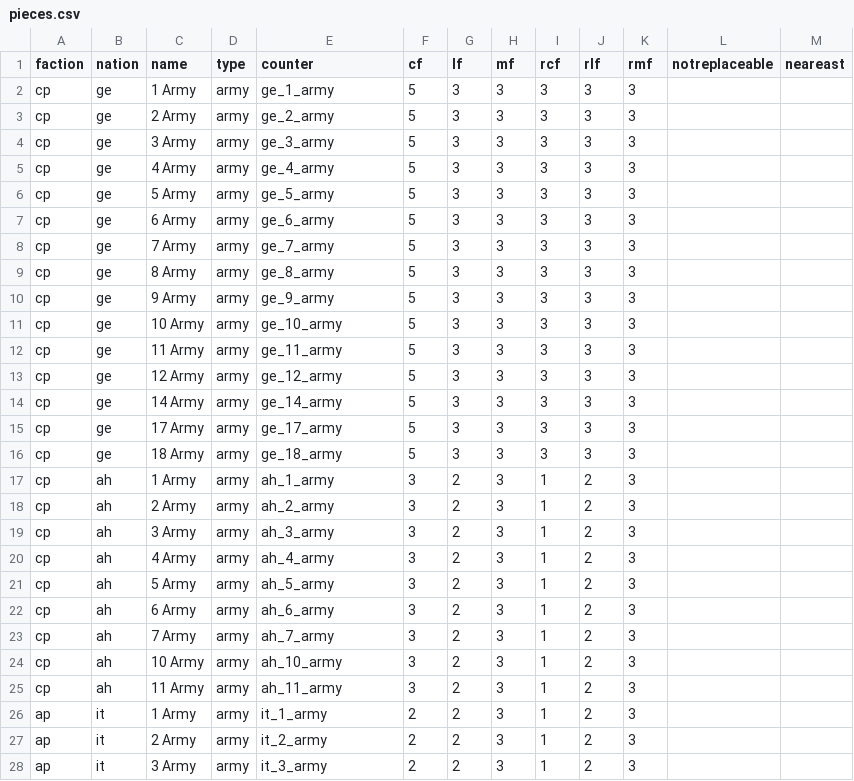
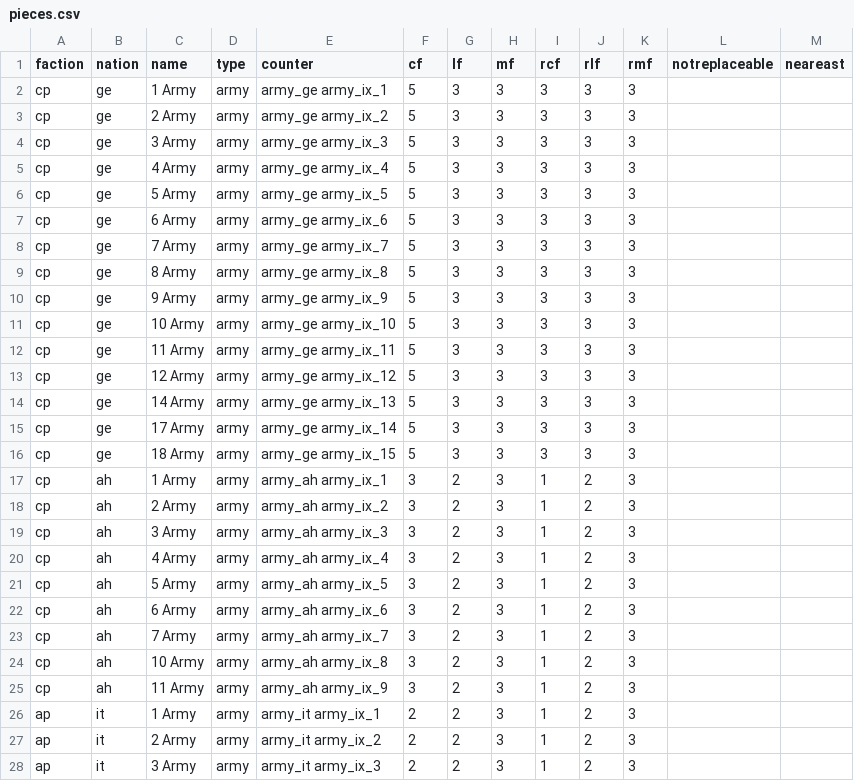
Before and after one commit to rally-the-troops/paths-of-glory, a CSV file: csv/pieces.csv, drawn as a sheet; only a part is shown; the diff covers the shown part only.

Commit message:
Fix pieces with incorrect counters specified in data

```diff
--- a/csv/pieces.csv
+++ b/csv/pieces.csv
@@ -1,28 +1,28 @@
 faction,nation,name,type,counter,cf,lf,mf,rcf,rlf,rmf,notreplaceable,neareast
-cp,ge,1 Army,army,ge_1_army,5,3,3,3,3,3,,
-cp,ge,2 Army,army,ge_2_army,5,3,3,3,3,3,,
-cp,ge,3 Army,army,ge_3_army,5,3,3,3,3,3,,
-cp,ge,4 Army,army,ge_4_army,5,3,3,3,3,3,,
-cp,ge,5 Army,army,ge_5_army,5,3,3,3,3,3,,
-cp,ge,6 Army,army,ge_6_army,5,3,3,3,3,3,,
-cp,ge,7 Army,army,ge_7_army,5,3,3,3,3,3,,
-cp,ge,8 Army,army,ge_8_army,5,3,3,3,3,3,,
-cp,ge,9 Army,army,ge_9_army,5,3,3,3,3,3,,
-cp,ge,10 Army,army,ge_10_army,5,3,3,3,3,3,,
-cp,ge,11 Army,army,ge_11_army,5,3,3,3,3,3,,
-cp,ge,12 Army,army,ge_12_army,5,3,3,3,3,3,,
-cp,ge,14 Army,army,ge_14_army,5,3,3,3,3,3,,
-cp,ge,17 Army,army,ge_17_army,5,3,3,3,3,3,,
-cp,ge,18 Army,army,ge_18_army,5,3,3,3,3,3,,
-cp,ah,1 Army,army,ah_1_army,3,2,3,1,2,3,,
-cp,ah,2 Army,army,ah_2_army,3,2,3,1,2,3,,
-cp,ah,3 Army,army,ah_3_army,3,2,3,1,2,3,,
-cp,ah,4 Army,army,ah_4_army,3,2,3,1,2,3,,
-cp,ah,5 Army,army,ah_5_army,3,2,3,1,2,3,,
-cp,ah,6 Army,army,ah_6_army,3,2,3,1,2,3,,
-cp,ah,7 Army,army,ah_7_army,3,2,3,1,2,3,,
-cp,ah,10 Army,army,ah_10_army,3,2,3,1,2,3,,
-cp,ah,11 Army,army,ah_11_army,3,2,3,1,2,3,,
-ap,it,1 Army,army,it_1_army,2,2,3,1,2,3,,
-ap,it,2 Army,army,it_2_army,2,2,3,1,2,3,,
-ap,it,3 Army,army,it_3_army,2,2,3,1,2,3,,
+cp,ge,1 Army,army,army_ge army_ix_1,5,3,3,3,3,3,,
+cp,ge,2 Army,army,army_ge army_ix_2,5,3,3,3,3,3,,
+cp,ge,3 Army,army,army_ge army_ix_3,5,3,3,3,3,3,,
+cp,ge,4 Army,army,army_ge army_ix_4,5,3,3,3,3,3,,
+cp,ge,5 Army,army,army_ge army_ix_5,5,3,3,3,3,3,,
+cp,ge,6 Army,army,army_ge army_ix_6,5,3,3,3,3,3,,
+cp,ge,7 Army,army,army_ge army_ix_7,5,3,3,3,3,3,,
+cp,ge,8 Army,army,army_ge army_ix_8,5,3,3,3,3,3,,
+cp,ge,9 Army,army,army_ge army_ix_9,5,3,3,3,3,3,,
+cp,ge,10 Army,army,army_ge army_ix_10,5,3,3,3,3,3,,
+cp,ge,11 Army,army,army_ge army_ix_11,5,3,3,3,3,3,,
+cp,ge,12 Army,army,army_ge army_ix_12,5,3,3,3,3,3,,
+cp,ge,14 Army,army,army_ge army_ix_13,5,3,3,3,3,3,,
+cp,ge,17 Army,army,army_ge army_ix_14,5,3,3,3,3,3,,
+cp,ge,18 Army,army,army_ge army_ix_15,5,3,3,3,3,3,,
+cp,ah,1 Army,army,army_ah army_ix_1,3,2,3,1,2,3,,
+cp,ah,2 Army,army,army_ah army_ix_2,3,2,3,1,2,3,,
+cp,ah,3 Army,army,army_ah army_ix_3,3,2,3,1,2,3,,
+cp,ah,4 Army,army,army_ah army_ix_4,3,2,3,1,2,3,,
+cp,ah,5 Army,army,army_ah army_ix_5,3,2,3,1,2,3,,
+cp,ah,6 Army,army,army_ah army_ix_6,3,2,3,1,2,3,,
+cp,ah,7 Army,army,army_ah army_ix_7,3,2,3,1,2,3,,
+cp,ah,10 Army,army,army_ah army_ix_8,3,2,3,1,2,3,,
+cp,ah,11 Army,army,army_ah army_ix_9,3,2,3,1,2,3,,
+ap,it,1 Army,army,army_it army_ix_1,2,2,3,1,2,3,,
+ap,it,2 Army,army,army_it army_ix_2,2,2,3,1,2,3,,
+ap,it,3 Army,army,army_it army_ix_3,2,2,3,1,2,3,,
```
Also changed, not shown: 158 edited cells elsewhere in this file, 1 other file.
